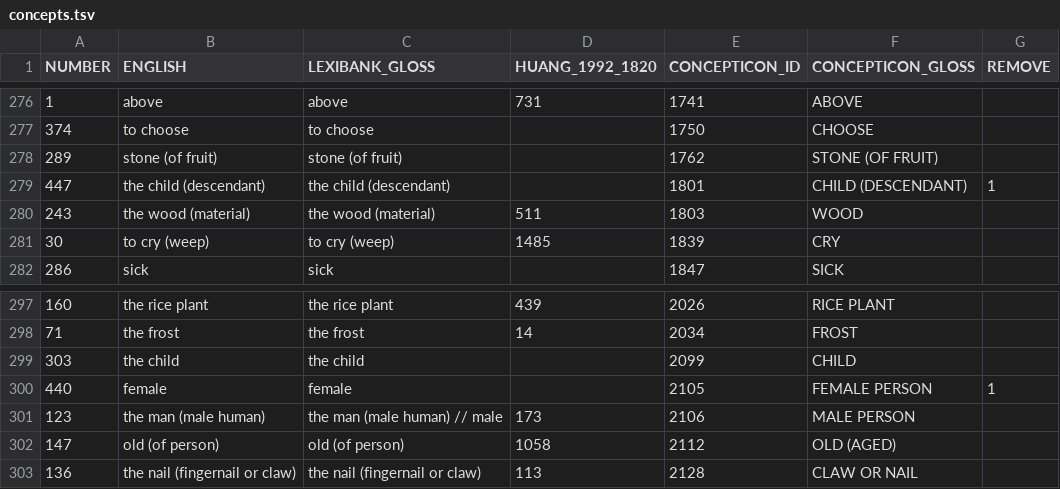
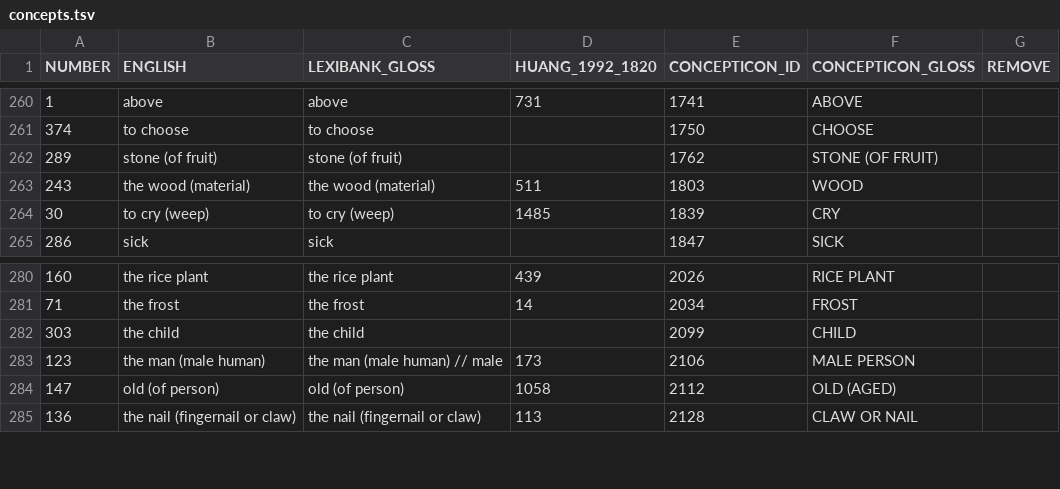
Before and after one commit to lexibank/lairgyalrong, a TSV file: etc/concepts.tsv, drawn as a sheet; only a part is shown, gaps mark what is left out; the diff covers the shown part only; the diff names each change by its address in the sheet, - before the commit and + after, or states it on an @@ line.

```diff
--- a/etc/concepts.tsv
+++ b/etc/concepts.tsv
-row 279: 447 | the child (descendant) | the child (descendant) |  | 1801 | CHILD (DESCENDANT) | 1
-row 300: 440 | female | female |  | 2105 | FEMALE PERSON | 1
```
Also changed, not shown: 18 removed rows elsewhere in this file, cldf/parameters.csv, 12 other files.
